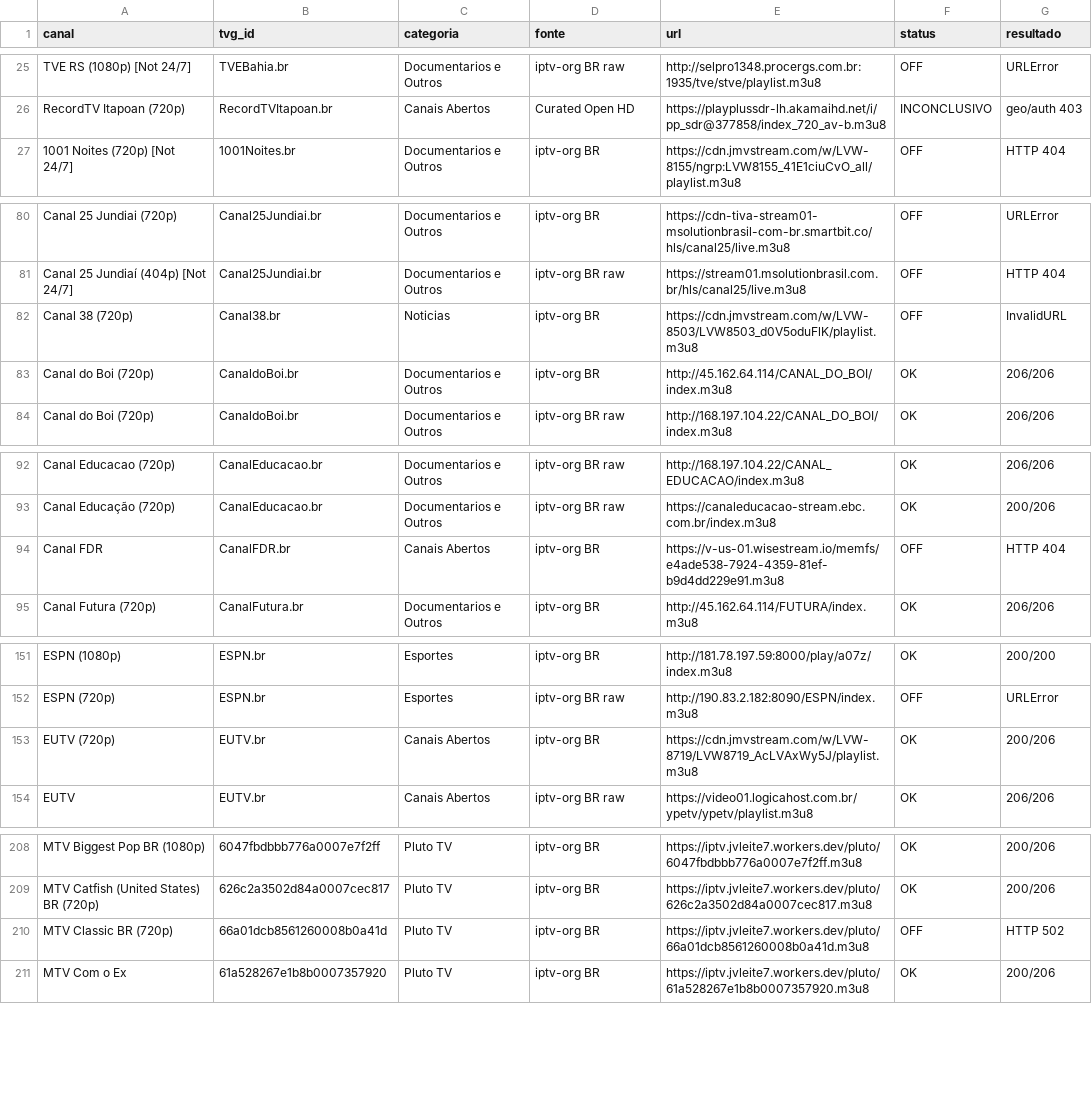
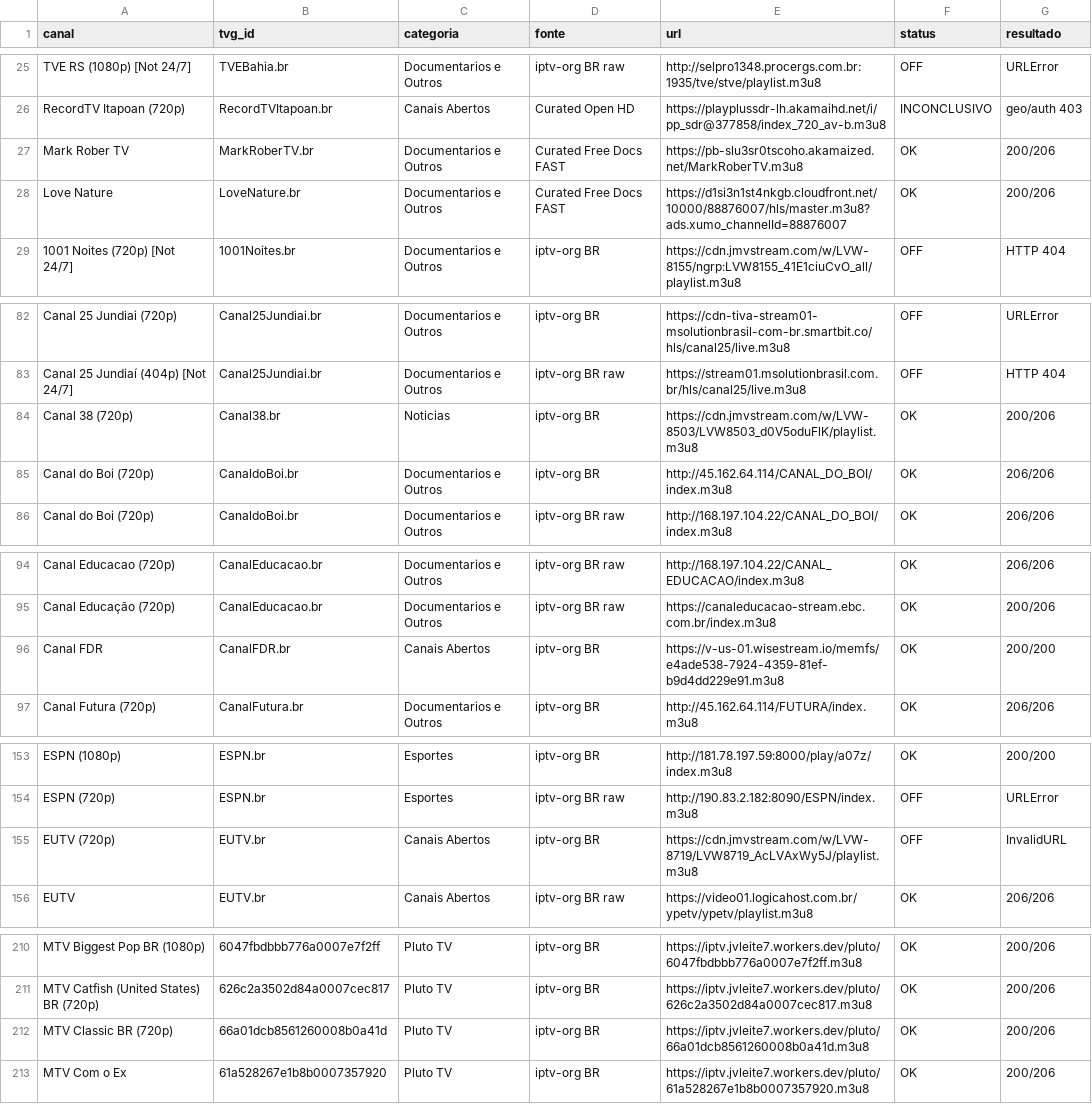
Before and after one commit to feijaum/iptv, a CSV file: candidate-status.csv, drawn as a sheet; only a part is shown, gaps mark what is left out; the diff covers the shown part only.

```diff
--- a/candidate-status.csv
+++ b/candidate-status.csv
@@ -26,2 +26,4 @@ TVE RS (1080p) [Not 24/7],TVEBahia.br,Documentarios e Outros,iptv-org BR raw,htt
 RecordTV Itapoan (720p),RecordTVItapoan.br,Canais Abertos,Curated Open HD,https://playplussdr-lh.akamaihd.net/i/pp_sdr@377858/index_720_av-b.m3u8,INCONCLUSIVO,geo/auth 403
+Mark Rober TV,MarkRoberTV.br,Documentarios e Outros,Curated Free Docs FAST,https://pb-slu3sr0tscoho.akamaized.net/MarkRoberTV.m3u8,OK,200/206
+Love Nature,LoveNature.br,Documentarios e Outros,Curated Free Docs FAST,https://d1si3n1st4nkgb.cloudfront.net/10000/88876007/hls/master.m3u8?ads.xumo_channelId=88876007,OK,200/206
 1001 Noites (720p) [Not 24/7],1001Noites.br,Documentarios e Outros,iptv-org BR,https://cdn.jmvstream.com/w/LVW-8155/ngrp:LVW8155_41E1ciuCvO_all/playlist.m3u8,OFF,HTTP 404
@@ -81,3 +83,3 @@ Canal 25 Jundiai (720p),Canal25Jundiai.br,Documentarios e Outros,iptv-org BR,htt
 Canal 25 Jundiaí (404p) [Not 24/7],Canal25Jundiai.br,Documentarios e Outros,iptv-org BR raw,https://stream01.msolutionbrasil.com.br/hls/canal25/live.m3u8,OFF,HTTP 404
-Canal 38 (720p),Canal38.br,Noticias,iptv-org BR,https://cdn.jmvstream.com/w/LVW-8503/LVW8503_d0V5oduFlK/playlist.m3u8,OFF,InvalidURL
+Canal 38 (720p),Canal38.br,Noticias,iptv-org BR,https://cdn.jmvstream.com/w/LVW-8503/LVW8503_d0V5oduFlK/playlist.m3u8,OK,200/206
 Canal do Boi (720p),CanaldoBoi.br,Documentarios e Outros,iptv-org BR,http://45.162.64.114/CANAL_DO_BOI/index.m3u8,OK,206/206
@@ -93,3 +95,3 @@ Canal Educacao (720p),CanalEducacao.br,Documentarios e Outros,iptv-org BR raw,ht
 Canal Educação (720p),CanalEducacao.br,Documentarios e Outros,iptv-org BR raw,https://canaleducacao-stream.ebc.com.br/index.m3u8,OK,200/206
-Canal FDR,CanalFDR.br,Canais Abertos,iptv-org BR,https://v-us-01.wisestream.io/memfs/e4ade538-7924-4359-81ef-b9d4dd229e91.m3u8,OFF,HTTP 404
+Canal FDR,CanalFDR.br,Canais Abertos,iptv-org BR,https://v-us-01.wisestream.io/memfs/e4ade538-7924-4359-81ef-b9d4dd229e91.m3u8,OK,200/200
 Canal Futura (720p),CanalFutura.br,Documentarios e Outros,iptv-org BR,http://45.162.64.114/FUTURA/index.m3u8,OK,206/206
@@ -152,3 +154,3 @@ ESPN (1080p),ESPN.br,Esportes,iptv-org BR,http://181.78.197.59:8000/play/a07z/in
 ESPN (720p),ESPN.br,Esportes,iptv-org BR raw,http://190.83.2.182:8090/ESPN/index.m3u8,OFF,URLError
-EUTV (720p),EUTV.br,Canais Abertos,iptv-org BR,https://cdn.jmvstream.com/w/LVW-8719/LVW8719_AcLVAxWy5J/playlist.m3u8,OK,200/206
+EUTV (720p),EUTV.br,Canais Abertos,iptv-org BR,https://cdn.jmvstream.com/w/LVW-8719/LVW8719_AcLVAxWy5J/playlist.m3u8,OFF,InvalidURL
 EUTV,EUTV.br,Canais Abertos,iptv-org BR raw,https://video01.logicahost.com.br/ypetv/ypetv/playlist.m3u8,OK,206/206
@@ -209,3 +211,3 @@ MTV Biggest Pop BR (1080p),6047fbdbbb776a0007e7f2ff,Pluto TV,iptv-org BR,https:/
 MTV Catfish (United States) BR (720p),626c2a3502d84a0007cec817,Pluto TV,iptv-org BR,https://iptv.jvleite7.workers.dev/pluto/626c2a3502d84a0007cec817.m3u8,OK,200/206
-MTV Classic BR (720p),66a01dcb8561260008b0a41d,Pluto TV,iptv-org BR,https://iptv.jvleite7.workers.dev/pluto/66a01dcb8561260008b0a41d.m3u8,OFF,HTTP 502
+MTV Classic BR (720p),66a01dcb8561260008b0a41d,Pluto TV,iptv-org BR,https://iptv.jvleite7.workers.dev/pluto/66a01dcb8561260008b0a41d.m3u8,OK,200/206
 MTV Com o Ex,61a528267e1b8b0007357920,Pluto TV,iptv-org BR,https://iptv.jvleite7.workers.dev/pluto/61a528267e1b8b0007357920.m3u8,OK,200/206
```
Also changed, not shown: 17 edited cells elsewhere in this file, stream-status.csv, 3 other files.
